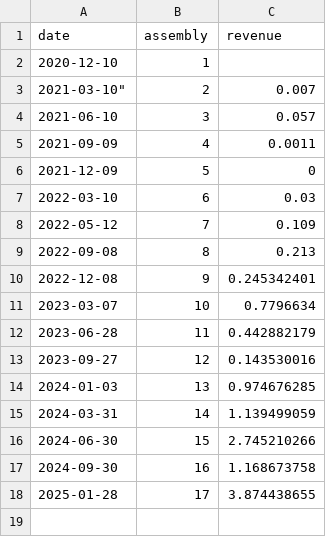
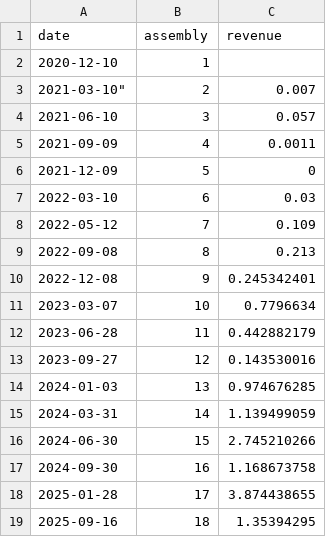
Before and after one commit to libscie/open.libscie.org, a CSV file: docs/data/quarterly-numbers-revenue.csv, drawn as a sheet; the diff names each change by its address in the sheet, - before the commit and + after, or states it on an @@ line.

```diff
--- a/docs/data/quarterly-numbers-revenue.csv
+++ b/docs/data/quarterly-numbers-revenue.csv
+row 19: 2025-09-16 | 18 | 1.35394295
```
Also changed, not shown: docs/data/CashOnHand.csv, docs/data/Liabilities.csv, 1 other file.
